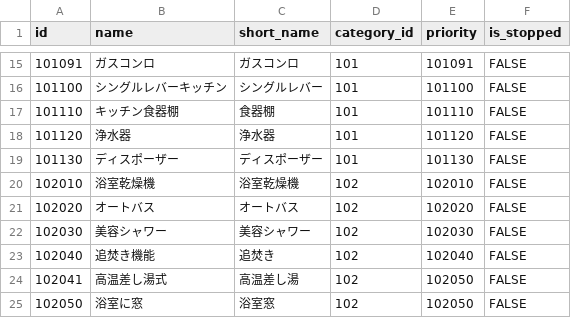
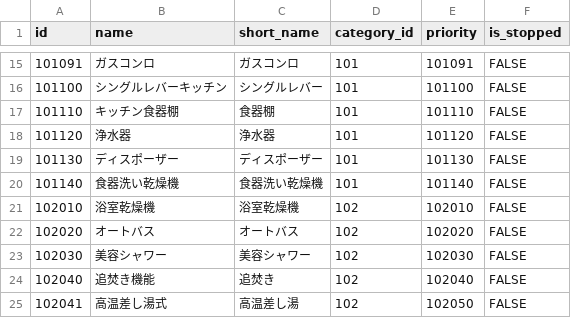
Before and after one commit to y-yamamoto-yworks/VasyworksDB, a CSV file: initial-data/data/enum/equipment.csv, drawn as a sheet; only a part is shown, gaps mark what is left out; the shorter side is filled out with more unchanged rows; the diff names each change by its address in the sheet, - before the commit and + after, or states it on an @@ line.

Commit message:
設備データに食器洗い乾燥機を追加

```diff
--- a/initial-data/data/enum/equipment.csv
+++ b/initial-data/data/enum/equipment.csv
+row 20: 101140 | 食器洗い乾燥機 | 食器洗い乾燥機 | 101 | 101140 | FALSE
```
